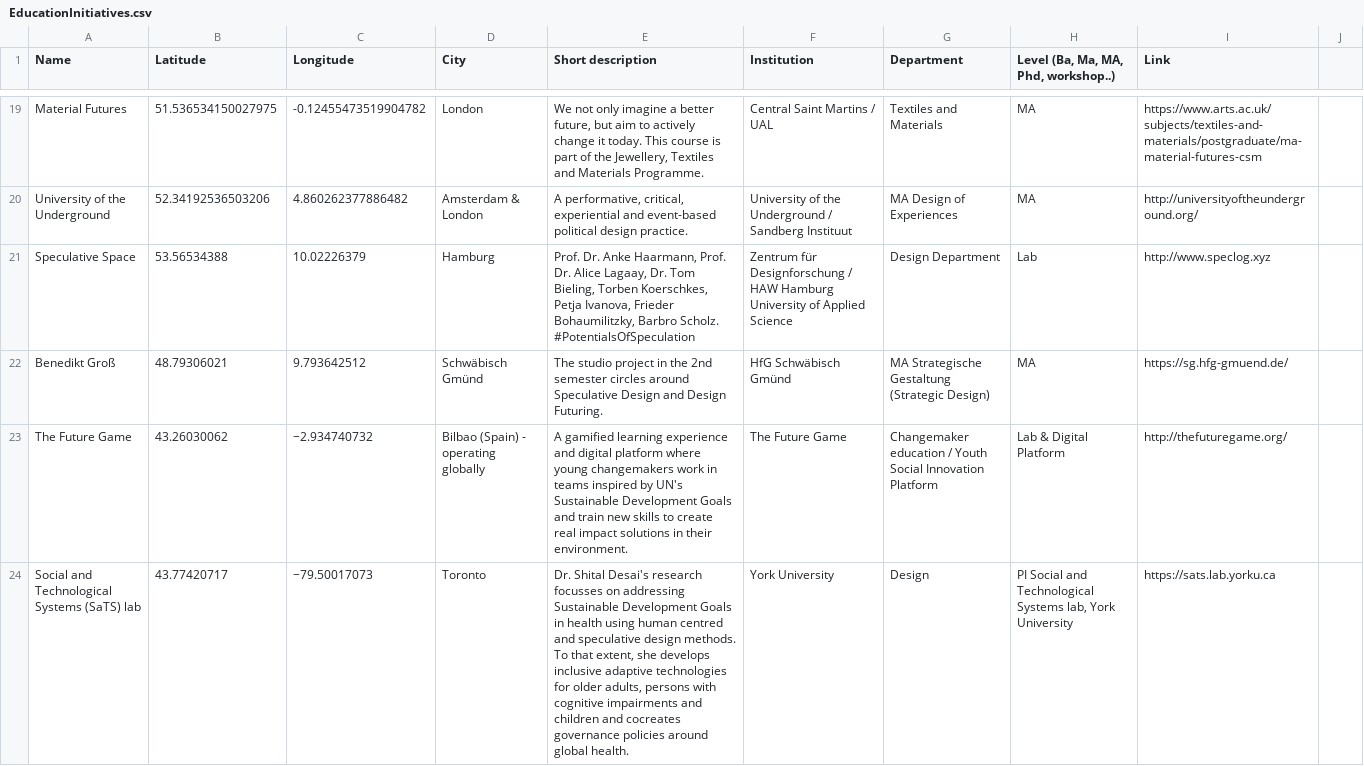
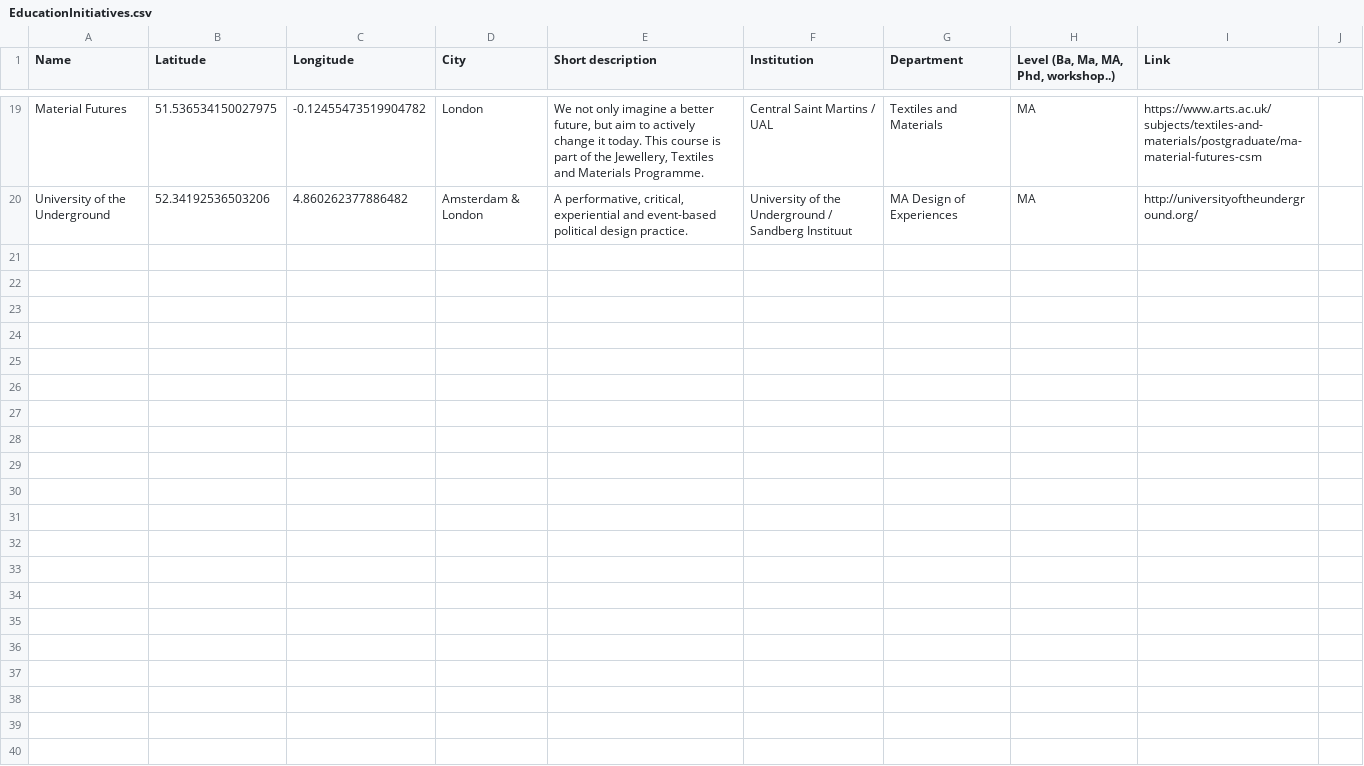
Before and after one commit to speculativeedu/The-SpeculativeEdu-Online-Repository, a CSV file: Map/EducationInitiatives.csv, drawn as a sheet; only a part is shown, gaps mark what is left out; the diff covers the shown part only.

Commit message:
Update EducationInitiatives.csv

```diff
--- a/Map/EducationInitiatives.csv
+++ b/Map/EducationInitiatives.csv
@@ -20,5 +20 @@ Material Futures,51.536534150027975,-0.12455473519904782,London,"We not only ima
 University of the Underground,52.34192536503206,4.860262377886482,Amsterdam & London,"A performative, critical, experiential and event-based political design practice.",University of the Underground / Sandberg Instituut,MA Design of Experiences,MA,http://universityoftheunderground.org/
-Speculative Space,53.56534388,10.02226379,Hamburg,"Prof. Dr. Anke Haarmann, Prof. Dr. Alice Lagaay, Dr. Tom Bieling, Torben Koerschkes, Petja Ivanova, Frieder Bohaumilitzky, Barbro Scholz. #PotentialsOfSpeculation",Zentrum für Designforschung / HAW Hamburg University of Applied Science,Design Department,Lab,http://www.speclog.xyz
-Benedikt Groß,48.79306021,9.793642512,Schwäbisch Gmünd,"The studio project in the 2nd semester circles around Speculative Design and Design Futuring.",HfG Schwäbisch Gmünd,MA Strategische Gestaltung (Strategic Design),MA,https://sg.hfg-gmuend.de/
-The Future Game,43.26030062,−2.934740732,"Bilbao (Spain) - operating globally","A gamified learning experience and digital platform where young changemakers work in teams inspired by UN's Sustainable Development Goals and train new skills to create real impact solutions in their environment.",The Future Game,"Changemaker education / Youth Social Innovation Platform","Lab & Digital Platform",http://thefuturegame.org/
-Social and Technological Systems (SaTS) lab,43.77420717,−79.50017073,Toronto,"Dr. Shital Desai's research focusses on addressing Sustainable Development Goals in health using human centred and speculative design methods. To that extent, she develops inclusive adaptive technologies for older adults, persons with cognitive impairments and children and cocreates governance policies around global health.",York University,Design,"PI Social and Technological Systems lab, York University",https://sats.lab.yorku.ca
```
Also changed, not shown: 12 removed rows elsewhere in this file.
